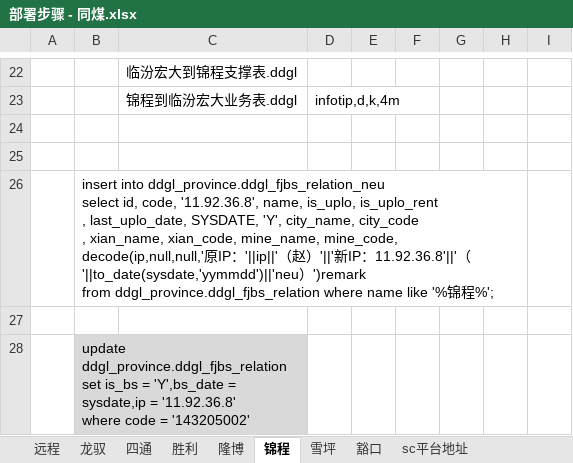
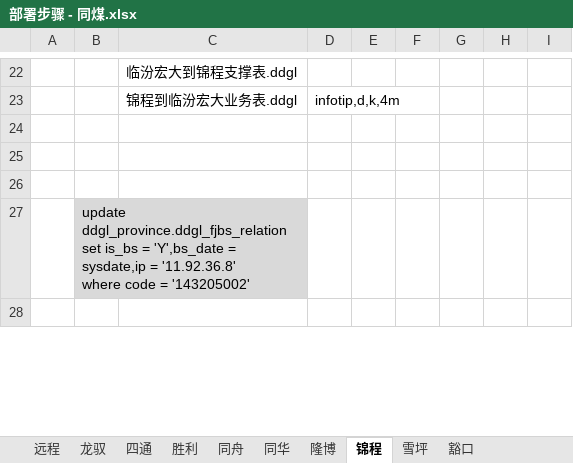
Before and after one commit to catattention/first, an Excel workbook: fjbs/部署步骤 - 同煤.xlsx, sheet 锦程, drawn as a sheet; only a part is shown, gaps mark what is left out; the shorter side is filled out with more unchanged rows; values as stored, in another font and other column widths than the file's, no borders; ↵ is a line break in a cell; the diff covers the shown part only; the diff names each change by its address in the sheet, - before the commit and + after, or states it on an @@ line.

```diff
--- a/fjbs/部署步骤 - 同煤.xlsx (sheet 锦程)
+++ b/fjbs/部署步骤 - 同煤.xlsx (sheet 锦程)
-sheet tab: sc平台地址
+sheet tab: 同舟
+sheet tab: 同华
-row 26:  | insert into ddgl_province.ddgl_fjbs_relation_neu ↵ select id, code, '11.92.36.8', name, is_uplo, is_uplo_rent ↵ , last_uplo_date, SYSDATE, 'Y', city_name, city_code ↵ , xian_name, xian_code, mine_name, mine_code, decode(ip,null,null,'原IP：'||ip||'（赵）'||'新IP：11.92.36.8'||'（'||to_date(sysdate,'yymmdd')||'neu）')remark ↵ from ddgl_province.ddgl_fjbs_relation where name like '%锦程%';
```
Also changed, not shown: 1 removed row elsewhere in this sheet, sheet 豁口, sheet 雪坪, sheet 隆博, sheet 胜利, fjbs/部署步骤 - 临汾.xlsx, fjbs/部署步骤 - 晋城.xlsx, 1 other file.
